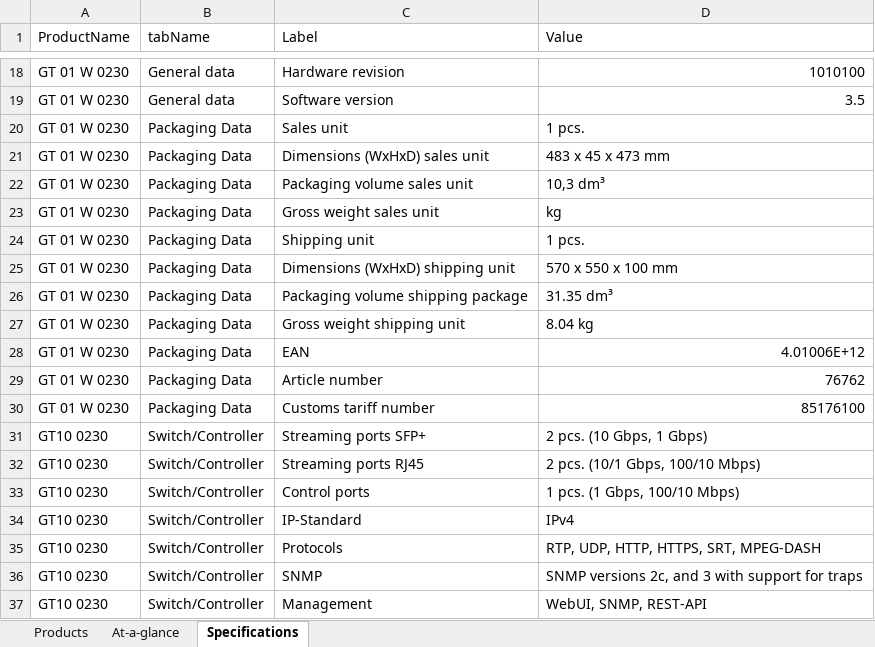
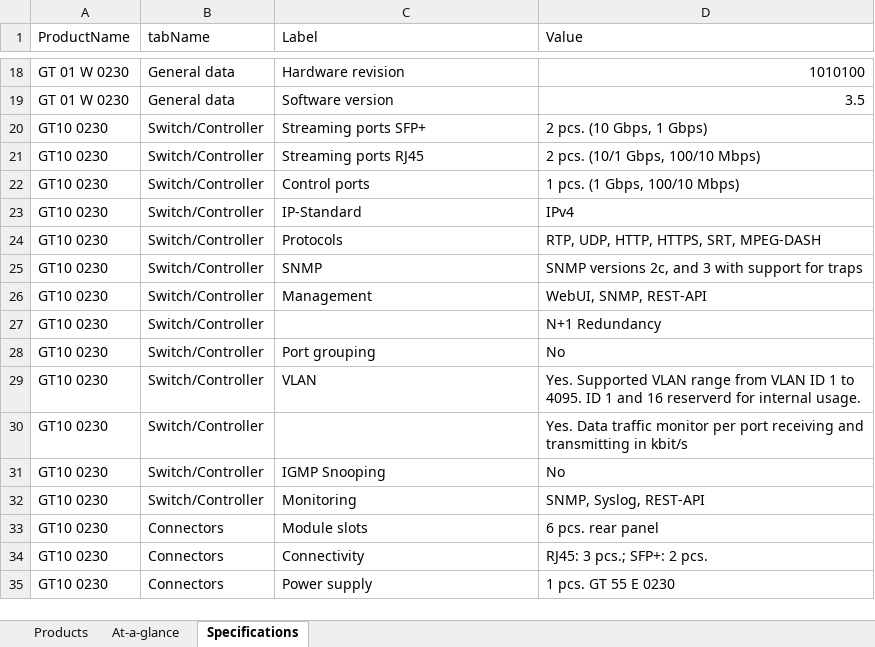
Before and after one commit to IthChanakijkamjorn/studio, an Excel workbook: import/WISI_products.xlsx, sheet Specifications, drawn as a sheet; only a part is shown, gaps mark what is left out; the shorter side is filled out with more unchanged rows; values as stored, in another font and other column widths than the file's, no borders; table styles not drawn; removed rows and columns are numbered as before the commit, all else as after; the diff covers the shown part only; the diff names each change by its address in the sheet, - before the commit and + after, or states it on an @@ line.

```diff
--- a/import/WISI_products.xlsx (sheet Specifications)
+++ b/import/WISI_products.xlsx (sheet Specifications)
-row 20: GT 01 W 0230 | Packaging Data | Sales unit | 1 pcs.
-row 21: GT 01 W 0230 | Packaging Data | Dimensions (WxHxD) sales unit | 483 x 45 x 473 mm
-row 22: GT 01 W 0230 | Packaging Data | Packaging volume sales unit | 10,3 dm³
-row 23: GT 01 W 0230 | Packaging Data | Gross weight sales unit | kg
-row 24: GT 01 W 0230 | Packaging Data | Shipping unit | 1 pcs.
-row 25: GT 01 W 0230 | Packaging Data | Dimensions (WxHxD) shipping unit | 570 x 550 x 100 mm
-row 26: GT 01 W 0230 | Packaging Data | Packaging volume shipping package | 31.35 dm³
-row 27: GT 01 W 0230 | Packaging Data | Gross weight shipping unit | 8.04 kg
-row 28: GT 01 W 0230 | Packaging Data | EAN | 4.01006E+12
-row 29: GT 01 W 0230 | Packaging Data | Article number | 76762
-row 30: GT 01 W 0230 | Packaging Data | Customs tariff number | 85176100
```
Also changed, not shown: 12 added rows and 11 removed rows elsewhere in this sheet, sheet Products, sheet At-a-glance, 35 other files.
